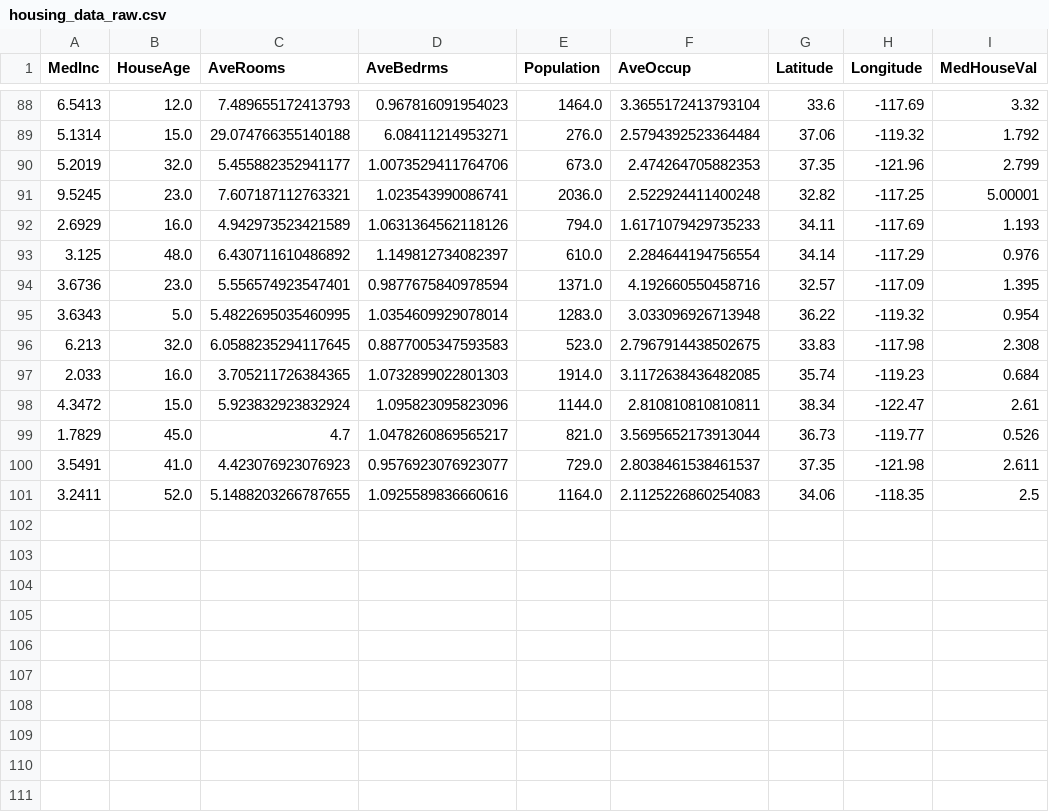
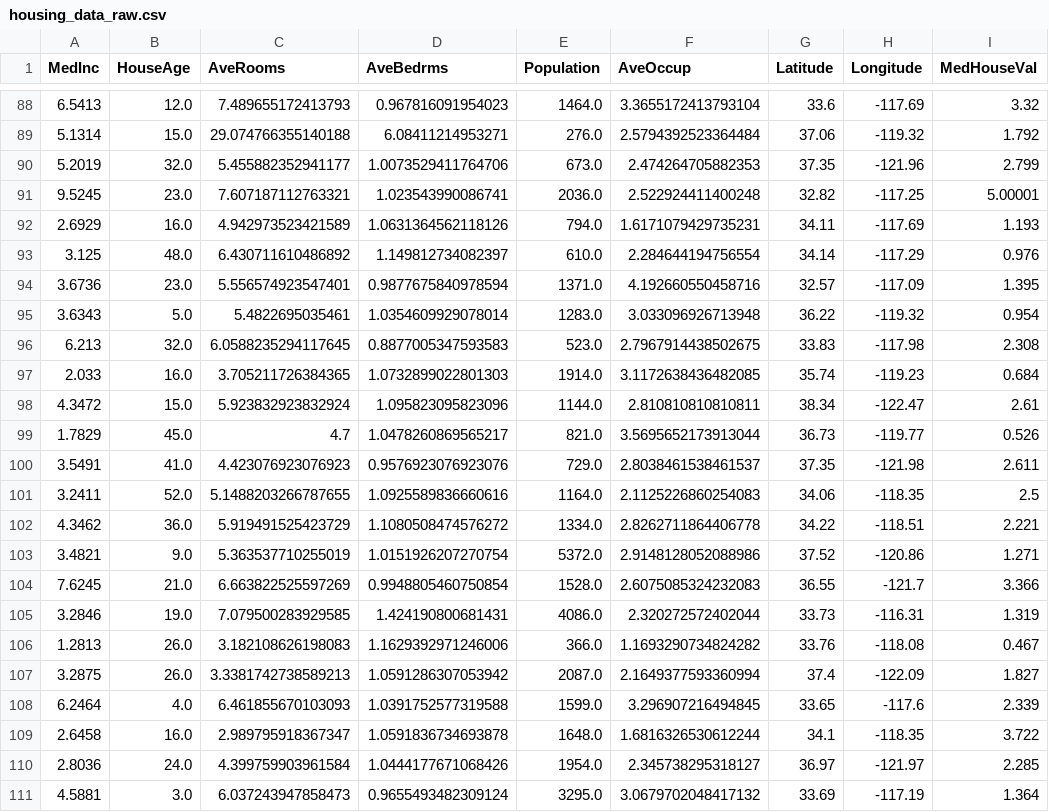
Before and after one commit to oecorrechag/boku, a CSV file: data/raw/housing_data_raw.csv, drawn as a sheet; only a part is shown, gaps mark what is left out.

Commit message:
Saved DataFrame raw

```diff
--- a/data/raw/housing_data_raw.csv
+++ b/data/raw/housing_data_raw.csv
@@ -91,6 +91,6 @@
 9.5245,23.0,7.607187112763321,1.023543990086741,2036.0,2.522924411400248,32.82,-117.25,5.00001
-2.6929,16.0,4.942973523421589,1.0631364562118126,794.0,1.6171079429735233,34.11,-117.69,1.193
+2.6929,16.0,4.942973523421589,1.0631364562118126,794.0,1.6171079429735231,34.11,-117.69,1.193
 3.125,48.0,6.430711610486892,1.149812734082397,610.0,2.284644194756554,34.14,-117.29,0.976
 3.6736,23.0,5.556574923547401,0.9877675840978594,1371.0,4.192660550458716,32.57,-117.09,1.395
-3.6343,5.0,5.4822695035460995,1.0354609929078014,1283.0,3.033096926713948,36.22,-119.32,0.954
+3.6343,5.0,5.4822695035461,1.0354609929078014,1283.0,3.033096926713948,36.22,-119.32,0.954
 6.213,32.0,6.0588235294117645,0.8877005347593583,523.0,2.7967914438502675,33.83,-117.98,2.308
@@ -99,3 +99,13 @@
 1.7829,45.0,4.7,1.0478260869565217,821.0,3.5695652173913044,36.73,-119.77,0.526
-3.5491,41.0,4.423076923076923,0.9576923076923077,729.0,2.8038461538461537,37.35,-121.98,2.611
+3.5491,41.0,4.423076923076923,0.9576923076923076,729.0,2.8038461538461537,37.35,-121.98,2.611
 3.2411,52.0,5.1488203266787655,1.0925589836660616,1164.0,2.1125226860254083,34.06,-118.35,2.5
+4.3462,36.0,5.919491525423729,1.1080508474576272,1334.0,2.8262711864406778,34.22,-118.51,2.221
+3.4821,9.0,5.363537710255019,1.0151926207270754,5372.0,2.9148128052088986,37.52,-120.86,1.271
+7.6245,21.0,6.663822525597269,0.9948805460750854,1528.0,2.6075085324232083,36.55,-121.7,3.366
+3.2846,19.0,7.079500283929585,1.424190800681431,4086.0,2.320272572402044,33.73,-116.31,1.319
+1.2813,26.0,3.182108626198083,1.1629392971246006,366.0,1.1693290734824282,33.76,-118.08,0.467
+3.2875,26.0,3.3381742738589213,1.0591286307053942,2087.0,2.1649377593360994,37.4,-122.09,1.827
+6.2464,4.0,6.461855670103093,1.0391752577319588,1599.0,3.296907216494845,33.65,-117.6,2.339
+2.6458,16.0,2.989795918367347,1.0591836734693878,1648.0,1.6816326530612244,34.1,-118.35,3.722
+2.8036,24.0,4.399759903961584,1.0444177671068426,1954.0,2.345738295318127,36.97,-121.97,2.285
+4.5881,3.0,6.037243947858473,0.9655493482309124,3295.0,3.0679702048417132,33.69,-117.19,1.364
```
